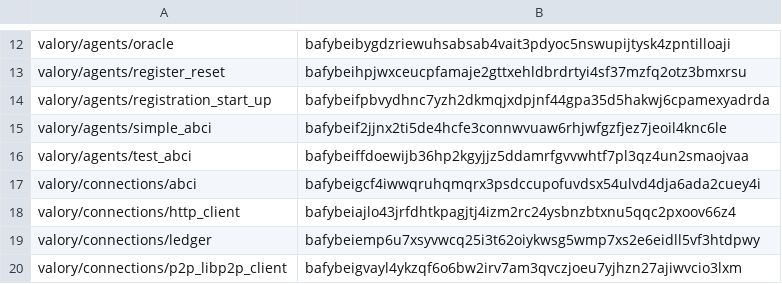
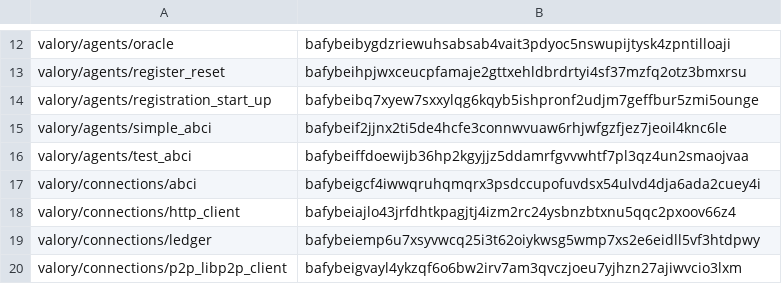
Before and after one commit to valory-xyz/open-autonomy, a CSV file: packages/hashes.csv, drawn as a sheet; only a part is shown, gaps mark what is left out.

```diff
--- a/packages/hashes.csv
+++ b/packages/hashes.csv
@@ -13,3 +13,3 @@ valory/agents/oracle,bafybeibygdzriewuhsabsab4vait3pdyoc5nswupijtysk4zpntilloaji
 valory/agents/register_reset,bafybeihpjwxceucpfamaje2gttxehldbrdrtyi4sf37mzfq2otz3bmxrsu
-valory/agents/registration_start_up,bafybeifpbvydhnc7yzh2dkmqjxdpjnf44gpa35d5hakwj6cpamexyadrda
+valory/agents/registration_start_up,bafybeibq7xyew7sxxylqg6kqyb5ishpronf2udjm7geffbur5zmi5ounge
 valory/agents/simple_abci,bafybeif2jjnx2ti5de4hcfe3connwvuaw6rhjwfgzfjez7jeoil4knc6le
```
Also changed, not shown: 1 other file.
